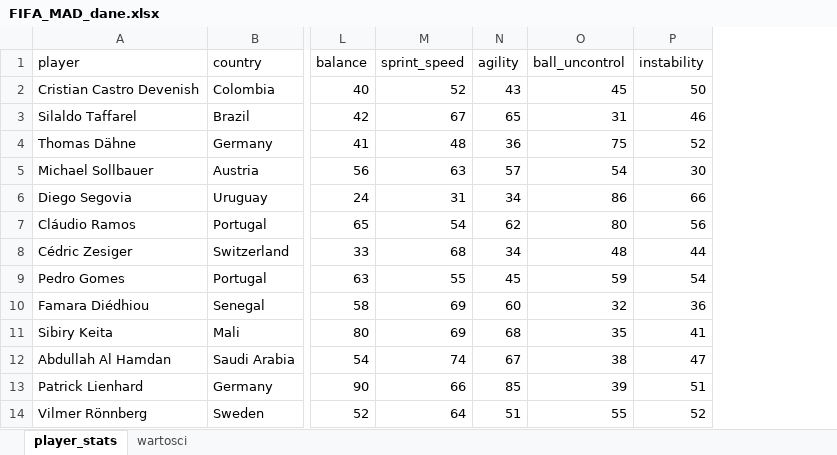
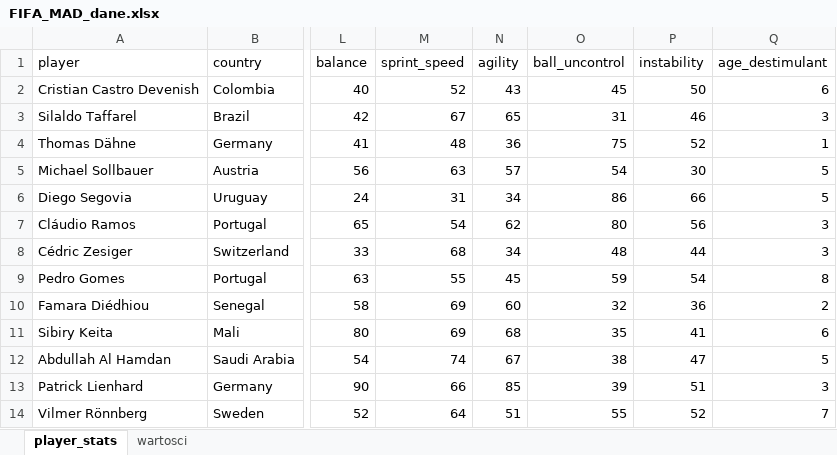
Before and after one commit to izabelakolodziejska/Fifa_players_analysis, an Excel workbook: FIFA_MAD_dane.xlsx, sheet player_stats, drawn as a sheet; only a part is shown, gaps mark what is left out; values as stored, in another font and other column widths than the file's, no borders; table styles not drawn; the diff names each change by its address in the sheet, - before the commit and + after, or states it on an @@ line.

Commit message:
adding age as destimulant and code corrections

```diff
--- a/FIFA_MAD_dane.xlsx (sheet player_stats)
+++ b/FIFA_MAD_dane.xlsx (sheet player_stats)
+column Q (age_destimulant), rows 2-14: 6 | 3 | 1 | 5 | 5 | 3 | 3 | 8 | 2 | 6 | 5 | 3 | 7
```
Also changed, not shown: 1 other file.
